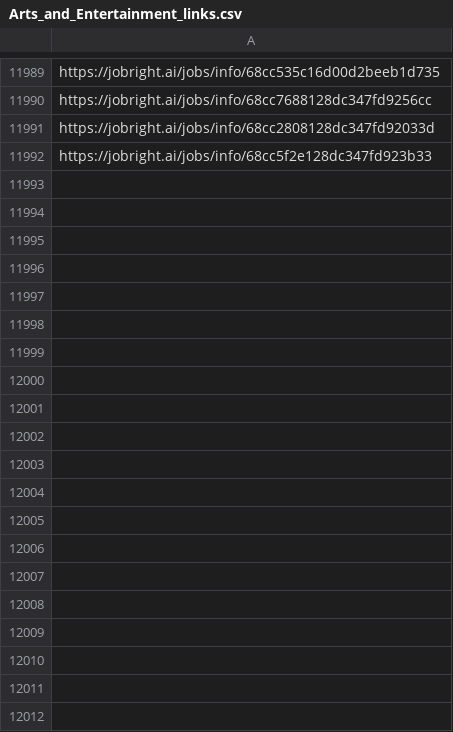
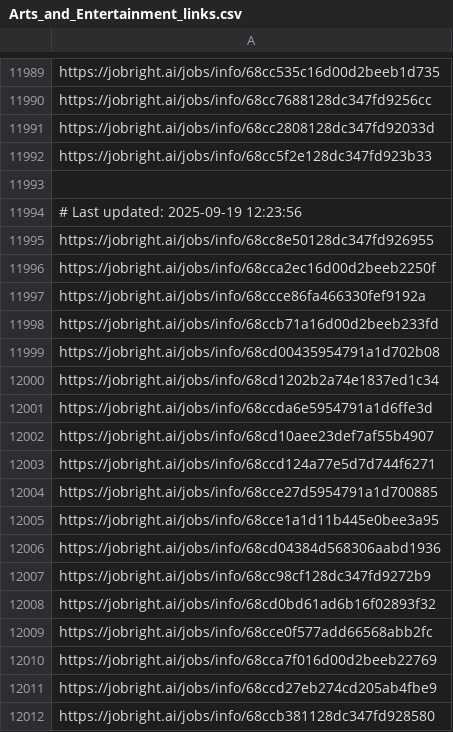
Before and after one commit to Pradeepsingh61/job_DE1, a CSV file: Arts_and_Entertainment_links.csv, drawn as a sheet; only a part is shown, gaps mark what is left out; the diff covers the shown part only; the diff names each change by its address in the sheet, - before the commit and + after, or states it on an @@ line.

```diff
--- a/Arts_and_Entertainment_links.csv
+++ b/Arts_and_Entertainment_links.csv
+row 11993: (empty)
+row 11994: # Last updated: 2025-09-19 12:23:56
+row 11995: https://jobright.ai/jobs/info/68cc8e50128dc347fd926955
+row 11996: https://jobright.ai/jobs/info/68cca2ec16d00d2beeb2250f
+row 11997: https://jobright.ai/jobs/info/68ccce86fa466330fef9192a
+row 11998: https://jobright.ai/jobs/info/68ccb71a16d00d2beeb233fd
+row 11999: https://jobright.ai/jobs/info/68cd00435954791a1d702b08
+row 12000: https://jobright.ai/jobs/info/68cd1202b2a74e1837ed1c34
+row 12001: https://jobright.ai/jobs/info/68ccda6e5954791a1d6ffe3d
+row 12002: https://jobright.ai/jobs/info/68cd10aee23def7af55b4907
+row 12003: https://jobright.ai/jobs/info/68ccd124a77e5d7d744f6271
+row 12004: https://jobright.ai/jobs/info/68cce27d5954791a1d700885
+row 12005: https://jobright.ai/jobs/info/68cce1a1d11b445e0bee3a95
+row 12006: https://jobright.ai/jobs/info/68cd04384d568306aabd1936
+row 12007: https://jobright.ai/jobs/info/68cc98cf128dc347fd9272b9
+row 12008: https://jobright.ai/jobs/info/68cd0bd61ad6b16f02893f32
+row 12009: https://jobright.ai/jobs/info/68cce0f577add66568abb2fc
+row 12010: https://jobright.ai/jobs/info/68cca7f016d00d2beeb22769
+row 12011: https://jobright.ai/jobs/info/68ccd27eb274cd205ab4fbe9
+row 12012: https://jobright.ai/jobs/info/68ccb381128dc347fd928580
```
Also changed, not shown: 57 added rows elsewhere in this file, Consulting_links.csv, Data_Analyst_links.csv, 29 other files.
